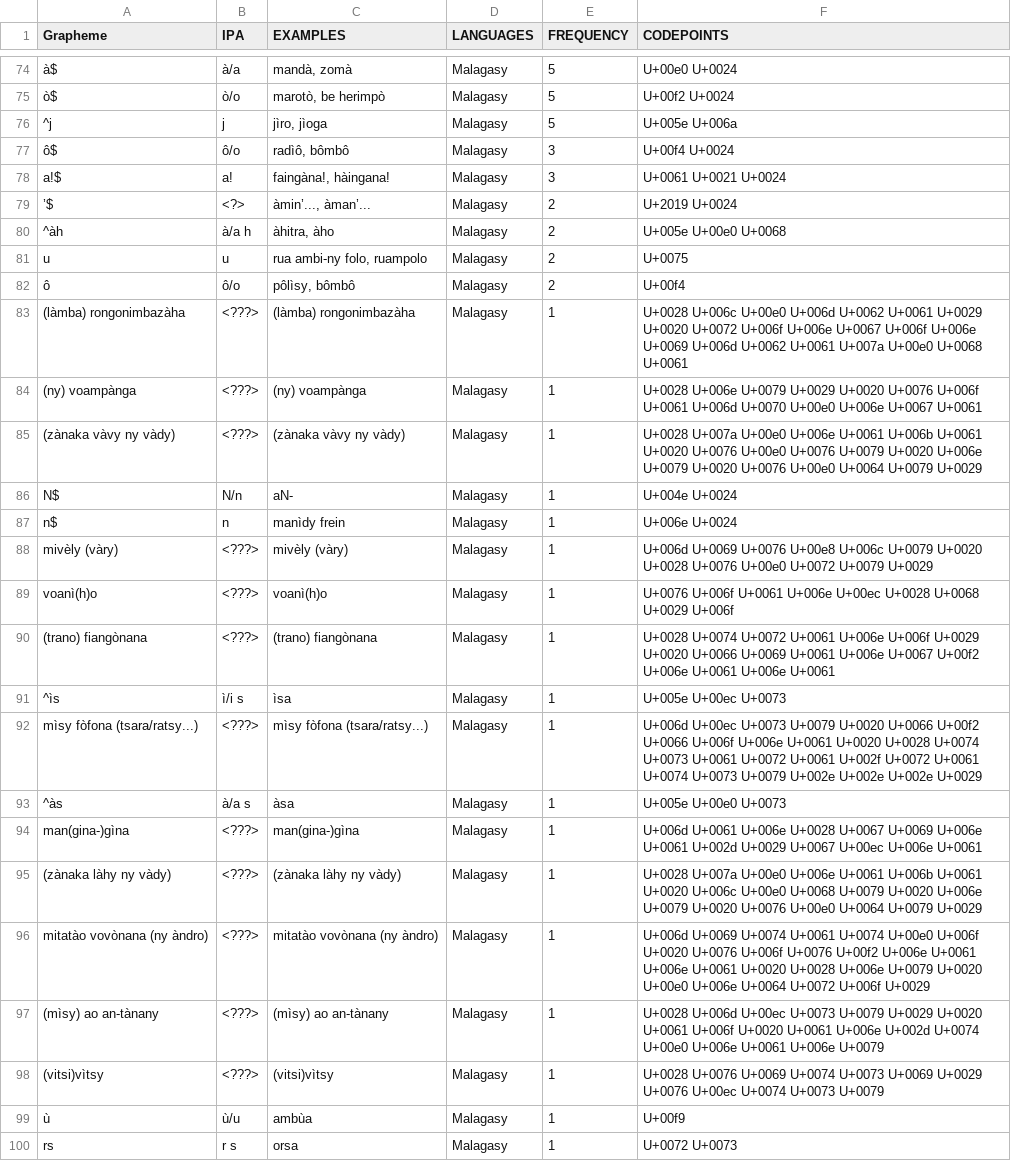
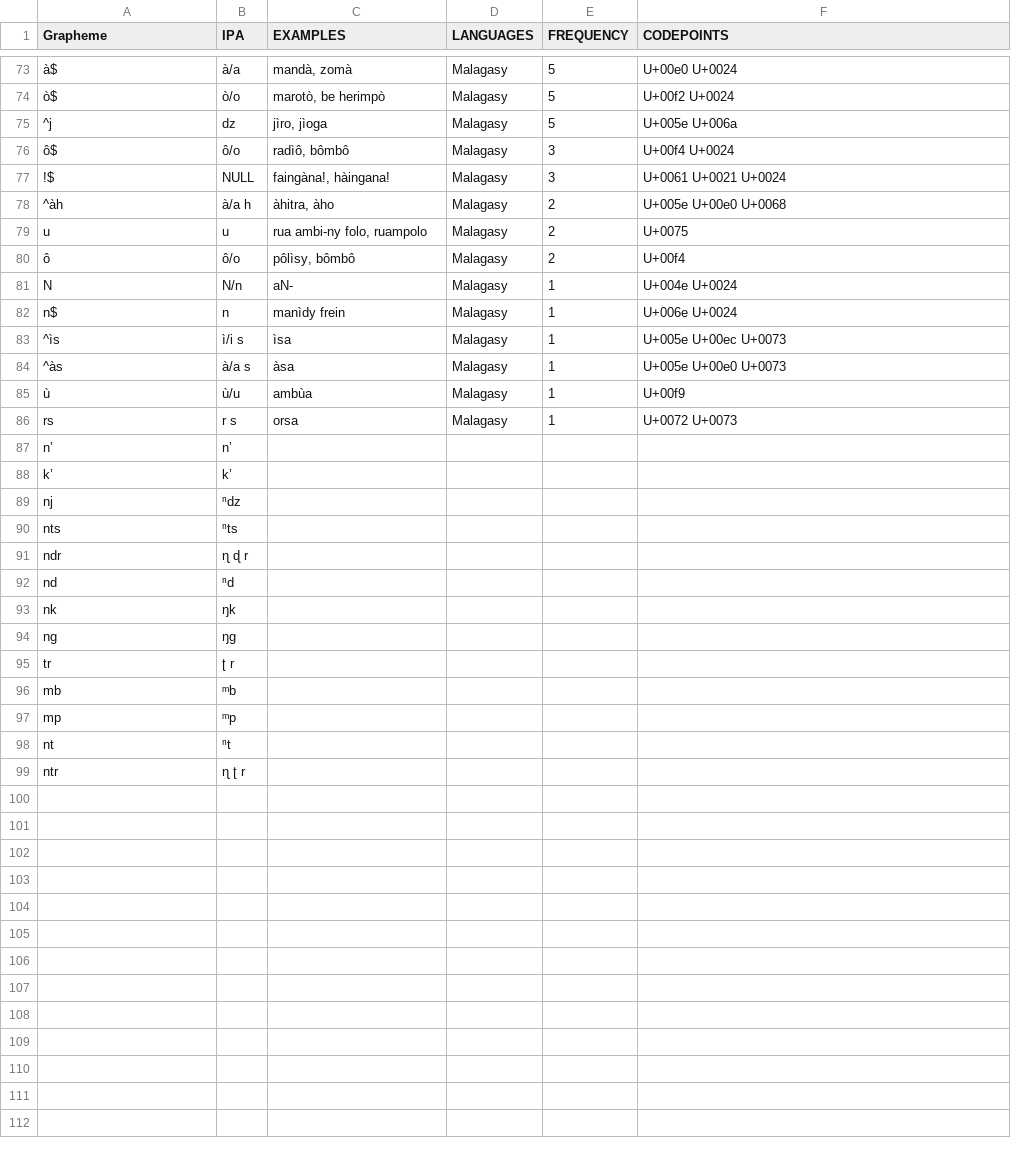
Before and after one commit to natalia-morozova/wold, a TSV file: individual/plat1254.profile.tsv, drawn as a sheet; only a part is shown, gaps mark what is left out; removed rows and columns are numbered as before the commit, all else as after; the diff covers the shown part only; the diff names each change by its address in the sheet, - before the commit and + after, or states it on an @@ line.

```diff
--- a/individual/plat1254.profile.tsv
+++ b/individual/plat1254.profile.tsv
-B75 (IPA): j
+B75 (IPA): dz
-A77 (Grapheme): a!$
+A77 (Grapheme): !$
-B77 (IPA): a!
+B77 (IPA): NULL
-row 79: ’$ | <?> | àmin’..., àman’... | Malagasy | 2 | U+2019 U+0024
-row 83: (làmba) rongonimbazàha | <???> | (làmba) rongonimbazàha | Malagasy | 1 | U+0028 U+006c U+00e0 U+006d U+0062 U+0061 U+0029 U+0020 U+0072 U+006f U+006e U+0067 U+006f U+006e U+0069 U+006d U+0062 U+0061 U+007a U+00e0 U+0068 U+0061
-row 84: (ny) voampànga | <???> | (ny) voampànga | Malagasy | 1 | U+0028 U+006e U+0079 U+0029 U+0020 U+0076 U+006f U+0061 U+006d U+0070 U+00e0 U+006e U+0067 U+0061
-row 85: (zànaka vàvy ny vàdy) | <???> | (zànaka vàvy ny vàdy) | Malagasy | 1 | U+0028 U+007a U+00e0 U+006e U+0061 U+006b U+0061 U+0020 U+0076 U+00e0 U+0076 U+0079 U+0020 U+006e U+0079 U+0020 U+0076 U+00e0 U+0064 U+0079 U+0029
-A81 (Grapheme): N$
+A81 (Grapheme): N
-row 88: mivèly (vàry) | <???> | mivèly (vàry) | Malagasy | 1 | U+006d U+0069 U+0076 U+00e8 U+006c U+0079 U+0020 U+0028 U+0076 U+00e0 U+0072 U+0079 U+0029
-row 89: voanì(h)o | <???> | voanì(h)o | Malagasy | 1 | U+0076 U+006f U+0061 U+006e U+00ec U+0028 U+0068 U+0029 U+006f
-row 90: (trano) fiangònana | <???> | (trano) fiangònana | Malagasy | 1 | U+0028 U+0074 U+0072 U+0061 U+006e U+006f U+0029 U+0020 U+0066 U+0069 U+0061 U+006e U+0067 U+00f2 U+006e U+0061 U+006e U+0061
-row 92: mìsy fòfona (tsara/ratsy...) | <???> | mìsy fòfona (tsara/ratsy...) | Malagasy | 1 | U+006d U+00ec U+0073 U+0079 U+0020 U+0066 U+00f2 U+0066 U+006f U+006e U+0061 U+0020 U+0028 U+0074 U+0073 U+0061 U+0072 U+0061 U+002f U+0072 U+0061 U+0074 U+0073 U+0079 U+002e U+002e U+002e U+0029
-row 94: man(gina-)gìna | <???> | man(gina-)gìna | Malagasy | 1 | U+006d U+0061 U+006e U+0028 U+0067 U+0069 U+006e U+0061 U+002d U+0029 U+0067 U+00ec U+006e U+0061
-row 95: (zànaka làhy ny vàdy) | <???> | (zànaka làhy ny vàdy) | Malagasy | 1 | U+0028 U+007a U+00e0 U+006e U+0061 U+006b U+0061 U+0020 U+006c U+00e0 U+0068 U+0079 U+0020 U+006e U+0079 U+0020 U+0076 U+00e0 U+0064 U+0079 U+0029
-row 96: mitatào vovònana (ny àndro) | <???> | mitatào vovònana (ny àndro) | Malagasy | 1 | U+006d U+0069 U+0074 U+0061 U+0074 U+00e0 U+006f U+0020 U+0076 U+006f U+0076 U+00f2 U+006e U+0061 U+006e U+0061 U+0020 U+0028 U+006e U+0079 U+0020 U+00e0 U+006e U+0064 U+0072 U+006f U+0029
-row 97: (mìsy) ao an-tànany | <???> | (mìsy) ao an-tànany | Malagasy | 1 | U+0028 U+006d U+00ec U+0073 U+0079 U+0029 U+0020 U+0061 U+006f U+0020 U+0061 U+006e U+002d U+0074 U+00e0 U+006e U+0061 U+006e U+0079
-row 98: (vitsi)vìtsy | <???> | (vitsi)vìtsy | Malagasy | 1 | U+0028 U+0076 U+0069 U+0074 U+0073 U+0069 U+0029 U+0076 U+00ec U+0074 U+0073 U+0079
+row 87: n’ | n’
+row 88: k’ | k’
+row 89: nj | ⁿdz
+row 90: nts | ⁿts
+row 91: ndr | ɳ ɖ r
+row 92: nd | ⁿd
+row 93: nk | ŋk
+row 94: ng | ŋɡ
+row 95: tr | ʈ r
+row 96: mb | ᵐb
+row 97: mp | ᵐp
+row 98: nt | ⁿt
+row 99: ntr | ɳ ʈ r
```
Also changed, not shown: 1 removed row and 4 edited cells elsewhere in this file, individual/arch1244.profile.tsv, individual/gali1262.profile.tsv, 29 other files.
